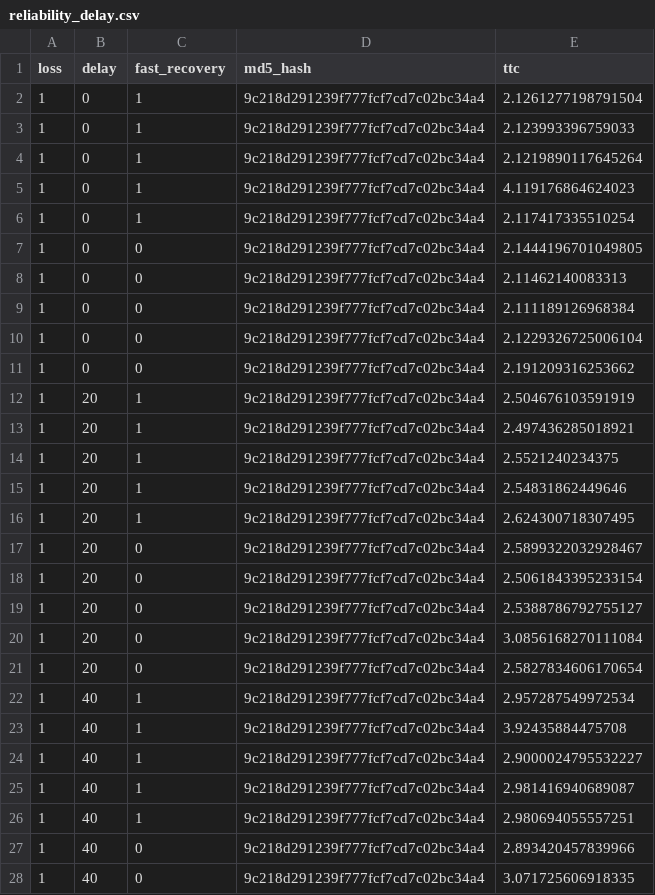
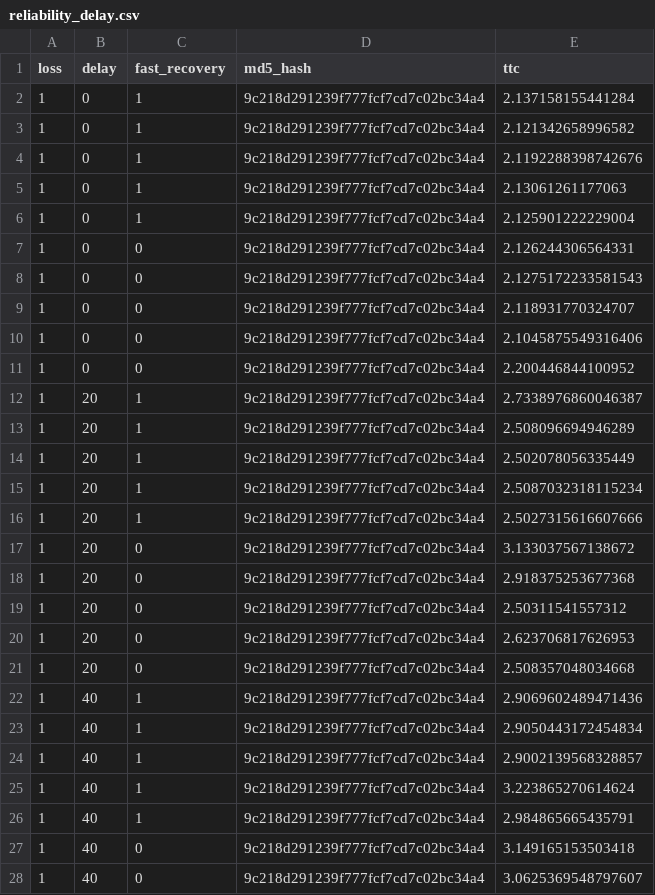
Before and after one commit to Snehap001/udp, a CSV file: reliability_delay.csv, drawn as a sheet; only a part is shown; the diff covers the shown part only.

```diff
--- a/reliability_delay.csv
+++ b/reliability_delay.csv
@@ -1,28 +1,28 @@
 loss,delay,fast_recovery,md5_hash,ttc
-1,0,1,9c218d291239f777fcf7cd7c02bc34a4,2.1261277198791504
-1,0,1,9c218d291239f777fcf7cd7c02bc34a4,2.123993396759033
-1,0,1,9c218d291239f777fcf7cd7c02bc34a4,2.1219890117645264
-1,0,1,9c218d291239f777fcf7cd7c02bc34a4,4.119176864624023
-1,0,1,9c218d291239f777fcf7cd7c02bc34a4,2.117417335510254
-1,0,0,9c218d291239f777fcf7cd7c02bc34a4,2.1444196701049805
-1,0,0,9c218d291239f777fcf7cd7c02bc34a4,2.11462140083313
-1,0,0,9c218d291239f777fcf7cd7c02bc34a4,2.111189126968384
-1,0,0,9c218d291239f777fcf7cd7c02bc34a4,2.1229326725006104
-1,0,0,9c218d291239f777fcf7cd7c02bc34a4,2.191209316253662
-1,20,1,9c218d291239f777fcf7cd7c02bc34a4,2.504676103591919
-1,20,1,9c218d291239f777fcf7cd7c02bc34a4,2.497436285018921
-1,20,1,9c218d291239f777fcf7cd7c02bc34a4,2.5521240234375
-1,20,1,9c218d291239f777fcf7cd7c02bc34a4,2.54831862449646
-1,20,1,9c218d291239f777fcf7cd7c02bc34a4,2.624300718307495
-1,20,0,9c218d291239f777fcf7cd7c02bc34a4,2.5899322032928467
-1,20,0,9c218d291239f777fcf7cd7c02bc34a4,2.5061843395233154
-1,20,0,9c218d291239f777fcf7cd7c02bc34a4,2.5388786792755127
-1,20,0,9c218d291239f777fcf7cd7c02bc34a4,3.0856168270111084
-1,20,0,9c218d291239f777fcf7cd7c02bc34a4,2.5827834606170654
-1,40,1,9c218d291239f777fcf7cd7c02bc34a4,2.957287549972534
-1,40,1,9c218d291239f777fcf7cd7c02bc34a4,3.92435884475708
-1,40,1,9c218d291239f777fcf7cd7c02bc34a4,2.9000024795532227
-1,40,1,9c218d291239f777fcf7cd7c02bc34a4,2.981416940689087
-1,40,1,9c218d291239f777fcf7cd7c02bc34a4,2.980694055557251
-1,40,0,9c218d291239f777fcf7cd7c02bc34a4,2.893420457839966
-1,40,0,9c218d291239f777fcf7cd7c02bc34a4,3.071725606918335
+1,0,1,9c218d291239f777fcf7cd7c02bc34a4,2.137158155441284
+1,0,1,9c218d291239f777fcf7cd7c02bc34a4,2.121342658996582
+1,0,1,9c218d291239f777fcf7cd7c02bc34a4,2.1192288398742676
+1,0,1,9c218d291239f777fcf7cd7c02bc34a4,2.13061261177063
+1,0,1,9c218d291239f777fcf7cd7c02bc34a4,2.125901222229004
+1,0,0,9c218d291239f777fcf7cd7c02bc34a4,2.126244306564331
+1,0,0,9c218d291239f777fcf7cd7c02bc34a4,2.1275172233581543
+1,0,0,9c218d291239f777fcf7cd7c02bc34a4,2.118931770324707
+1,0,0,9c218d291239f777fcf7cd7c02bc34a4,2.1045875549316406
+1,0,0,9c218d291239f777fcf7cd7c02bc34a4,2.200446844100952
+1,20,1,9c218d291239f777fcf7cd7c02bc34a4,2.7338976860046387
+1,20,1,9c218d291239f777fcf7cd7c02bc34a4,2.508096694946289
+1,20,1,9c218d291239f777fcf7cd7c02bc34a4,2.502078056335449
+1,20,1,9c218d291239f777fcf7cd7c02bc34a4,2.5087032318115234
+1,20,1,9c218d291239f777fcf7cd7c02bc34a4,2.5027315616607666
+1,20,0,9c218d291239f777fcf7cd7c02bc34a4,3.133037567138672
+1,20,0,9c218d291239f777fcf7cd7c02bc34a4,2.918375253677368
+1,20,0,9c218d291239f777fcf7cd7c02bc34a4,2.50311541557312
+1,20,0,9c218d291239f777fcf7cd7c02bc34a4,2.623706817626953
+1,20,0,9c218d291239f777fcf7cd7c02bc34a4,2.508357048034668
+1,40,1,9c218d291239f777fcf7cd7c02bc34a4,2.9069602489471436
+1,40,1,9c218d291239f777fcf7cd7c02bc34a4,2.9050443172454834
+1,40,1,9c218d291239f777fcf7cd7c02bc34a4,2.9002139568328857
+1,40,1,9c218d291239f777fcf7cd7c02bc34a4,3.223865270614624
+1,40,1,9c218d291239f777fcf7cd7c02bc34a4,2.984865665435791
+1,40,0,9c218d291239f777fcf7cd7c02bc34a4,3.149165153503418
+1,40,0,9c218d291239f777fcf7cd7c02bc34a4,3.0625369548797607
```
Also changed, not shown: 83 edited cells elsewhere in this file, reliability_loss.csv, 3 other files.
